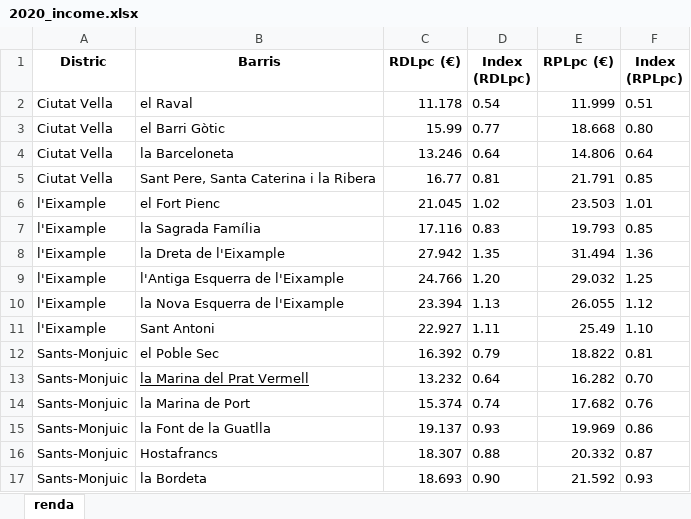
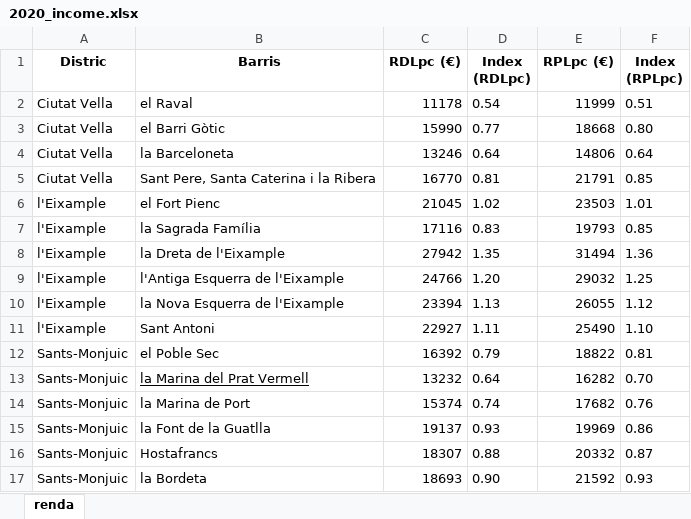
Before and after one commit to Quiracle/MDS-ADSDB-Proj1-JiJonas, an Excel workbook: temporal_landing/2020_income.xlsx, sheet renda, drawn as a sheet; only a part is shown; values as stored, in another font and other column widths than the file's, no borders; the diff covers the shown part only; the diff names each change by its address in the sheet, - before the commit and + after, or states it on an @@ line.

```diff
--- a/temporal_landing/2020_income.xlsx (sheet renda)
+++ b/temporal_landing/2020_income.xlsx (sheet renda)
-C2 (RDLpc (€)): 11.178
+C2 (RDLpc (€)): 11178
-E2 (RPLpc (€)): 11.999
+E2 (RPLpc (€)): 11999
-C3 (RDLpc (€)): 15.99
+C3 (RDLpc (€)): 15990
-E3 (RPLpc (€)): 18.668
+E3 (RPLpc (€)): 18668
-C4 (RDLpc (€)): 13.246
+C4 (RDLpc (€)): 13246
-E4 (RPLpc (€)): 14.806
+E4 (RPLpc (€)): 14806
-C5 (RDLpc (€)): 16.77
+C5 (RDLpc (€)): 16770
-E5 (RPLpc (€)): 21.791
+E5 (RPLpc (€)): 21791
-C6 (RDLpc (€)): 21.045
+C6 (RDLpc (€)): 21045
-E6 (RPLpc (€)): 23.503
+E6 (RPLpc (€)): 23503
-C7 (RDLpc (€)): 17.116
+C7 (RDLpc (€)): 17116
-E7 (RPLpc (€)): 19.793
+E7 (RPLpc (€)): 19793
-C8 (RDLpc (€)): 27.942
+C8 (RDLpc (€)): 27942
-E8 (RPLpc (€)): 31.494
+E8 (RPLpc (€)): 31494
-C9 (RDLpc (€)): 24.766
+C9 (RDLpc (€)): 24766
-E9 (RPLpc (€)): 29.032
+E9 (RPLpc (€)): 29032
-C10 (RDLpc (€)): 23.394
+C10 (RDLpc (€)): 23394
-E10 (RPLpc (€)): 26.055
+E10 (RPLpc (€)): 26055
-C11 (RDLpc (€)): 22.927
+C11 (RDLpc (€)): 22927
-E11 (RPLpc (€)): 25.49
+E11 (RPLpc (€)): 25490
-C12 (RDLpc (€)): 16.392
+C12 (RDLpc (€)): 16392
-E12 (RPLpc (€)): 18.822
+E12 (RPLpc (€)): 18822
-C13 (RDLpc (€)): 13.232
+C13 (RDLpc (€)): 13232
-E13 (RPLpc (€)): 16.282
+E13 (RPLpc (€)): 16282
-C14 (RDLpc (€)): 15.374
+C14 (RDLpc (€)): 15374
-E14 (RPLpc (€)): 17.682
+E14 (RPLpc (€)): 17682
-C15 (RDLpc (€)): 19.137
+C15 (RDLpc (€)): 19137
-E15 (RPLpc (€)): 19.969
+E15 (RPLpc (€)): 19969
-C16 (RDLpc (€)): 18.307
+C16 (RDLpc (€)): 18307
-E16 (RPLpc (€)): 20.332
+E16 (RPLpc (€)): 20332
-C17 (RDLpc (€)): 18.693
+C17 (RDLpc (€)): 18693
-E17 (RPLpc (€)): 21.592
+E17 (RPLpc (€)): 21592
```
Also changed, not shown: 116 edited cells and cell formats elsewhere in this sheet, temporal_landing/2021_income.xlsx, 1 other file.
